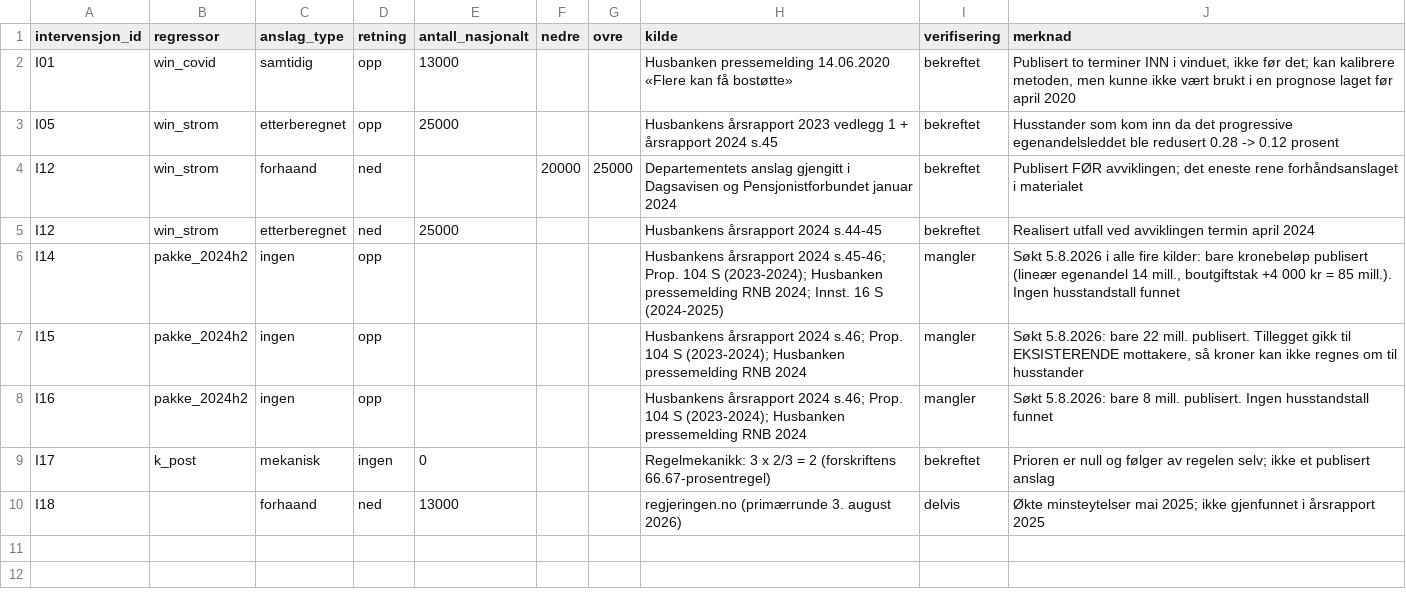
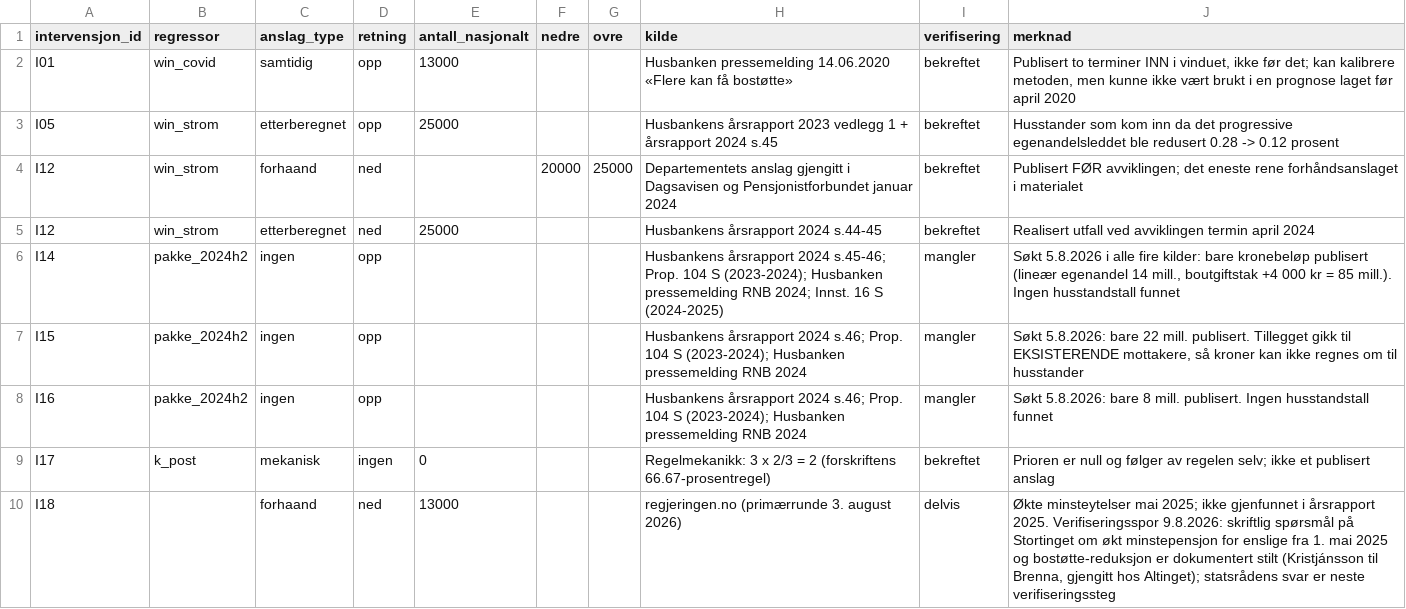
Before and after one commit to Torcode/bostotte-oslo, a CSV file: data/clean/forhandsanslag.csv, drawn as a sheet; the diff names each change by its address in the sheet, - before the commit and + after, or states it on an @@ line.

```diff
--- a/data/clean/forhandsanslag.csv
+++ b/data/clean/forhandsanslag.csv
-J10 (merknad): …i årsrapport 2025
+J10 (merknad): …i årsrapport 2025. Verifiseringsspor 9.8.2026: skriftlig spørsmål på Stortinget om økt minstepensjon for enslige fra 1. mai 2025 og bostøtte-reduksjon er dokumentert stilt (Kristjánsson til Brenna, gjengitt hos Altinget); statsrådens svar er neste verifiseringssteg
```
Also changed, not shown: 2 other files.
